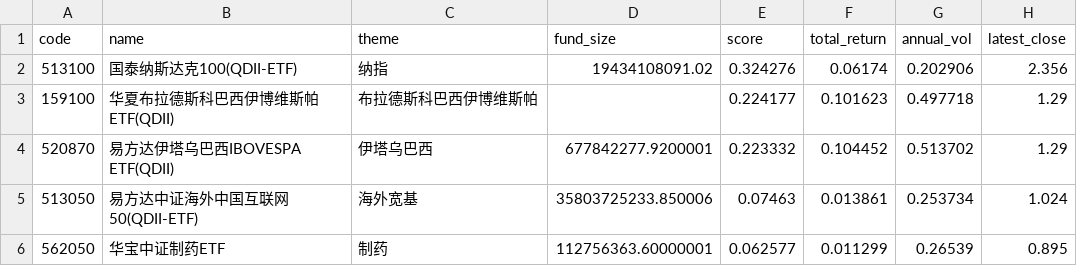
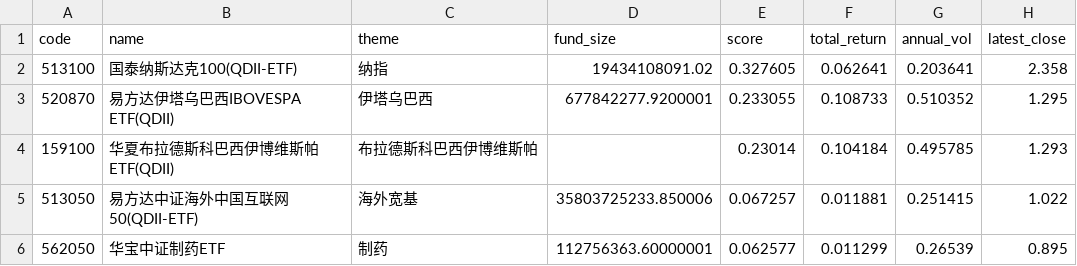
Before and after one commit to zihengniu9/etf-rotation-desk, a CSV file: outputs/etf_rotation_rank.csv, drawn as a sheet.

Commit message:
Update dashboard data 2026-10-16 (intraday)

```diff
--- a/outputs/etf_rotation_rank.csv
+++ b/outputs/etf_rotation_rank.csv
@@ -1,6 +1,6 @@
 code,name,theme,fund_size,score,total_return,annual_vol,latest_close
-513100,国泰纳斯达克100(QDII-ETF),纳指,19434108091.02,0.324276,0.06174,0.202906,2.356
-159100,华夏布拉德斯科巴西伊博维斯帕ETF(QDII),布拉德斯科巴西伊博维斯帕,,0.224177,0.101623,0.497718,1.29
-520870,易方达伊塔乌巴西IBOVESPA ETF(QDII),伊塔乌巴西,677842277.9200001,0.223332,0.104452,0.513702,1.29
-513050,易方达中证海外中国互联网50(QDII-ETF),海外宽基,35803725233.850006,0.07463,0.013861,0.253734,1.024
+513100,国泰纳斯达克100(QDII-ETF),纳指,19434108091.02,0.327605,0.062641,0.203641,2.358
+520870,易方达伊塔乌巴西IBOVESPA ETF(QDII),伊塔乌巴西,677842277.9200001,0.233055,0.108733,0.510352,1.295
+159100,华夏布拉德斯科巴西伊博维斯帕ETF(QDII),布拉德斯科巴西伊博维斯帕,,0.23014,0.104184,0.495785,1.293
+513050,易方达中证海外中国互联网50(QDII-ETF),海外宽基,35803725233.850006,0.067257,0.011881,0.251415,1.022
 562050,华宝中证制药ETF,制药,112756363.60000001,0.062577,0.011299,0.26539,0.895
```
Also changed, not shown: outputs/etf_hot_rank.csv, outputs/etf_rotation_pick.csv, 11 other files.
